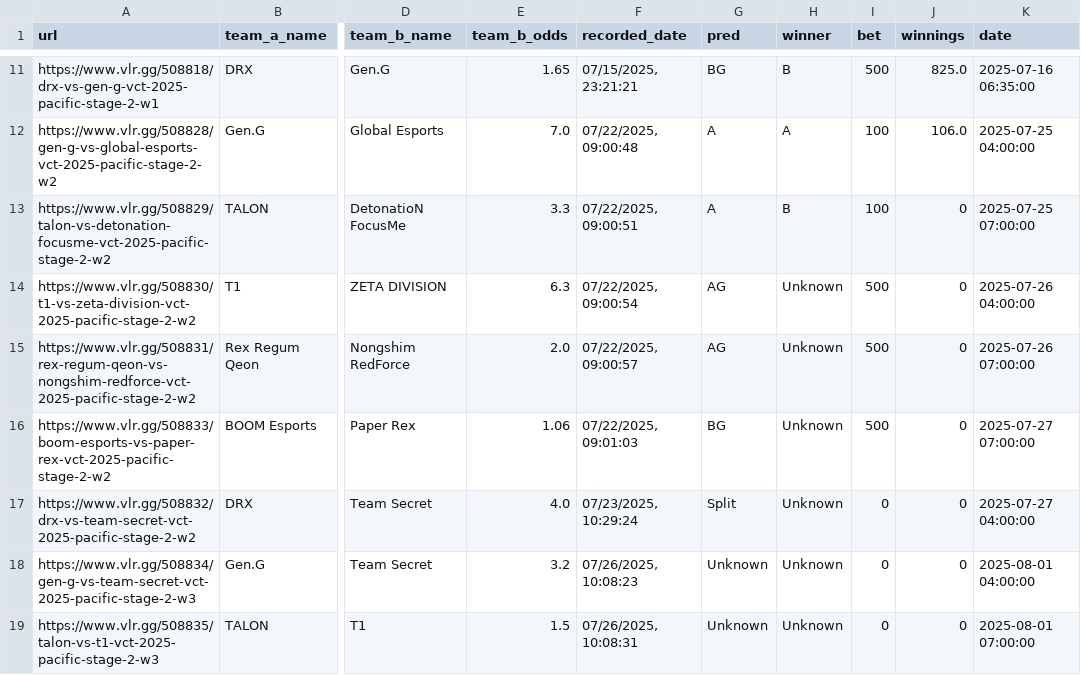
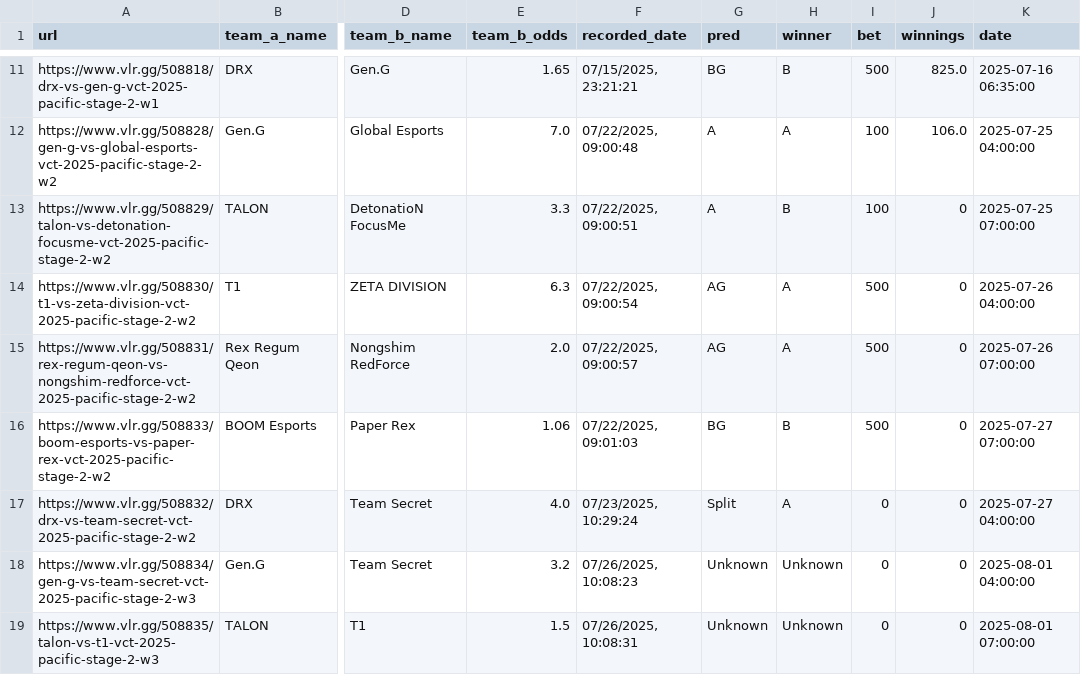
Before and after one commit to mrshmllow/platchat-backtest, a CSV file: 2500.csv, drawn as a sheet; only a part is shown, gaps mark what is left out; the diff names each change by its address in the sheet, - before the commit and + after, or states it on an @@ line.

Commit message:
add some winners from last week

```diff
--- a/2500.csv
+++ b/2500.csv
-H14:H15 (winner): Unknown
+H14:H15 (winner): A
-H16 (winner): Unknown
+H16 (winner): B
-H17 (winner): Unknown
+H17 (winner): A
```
Also changed, not shown: 2501.csv.
